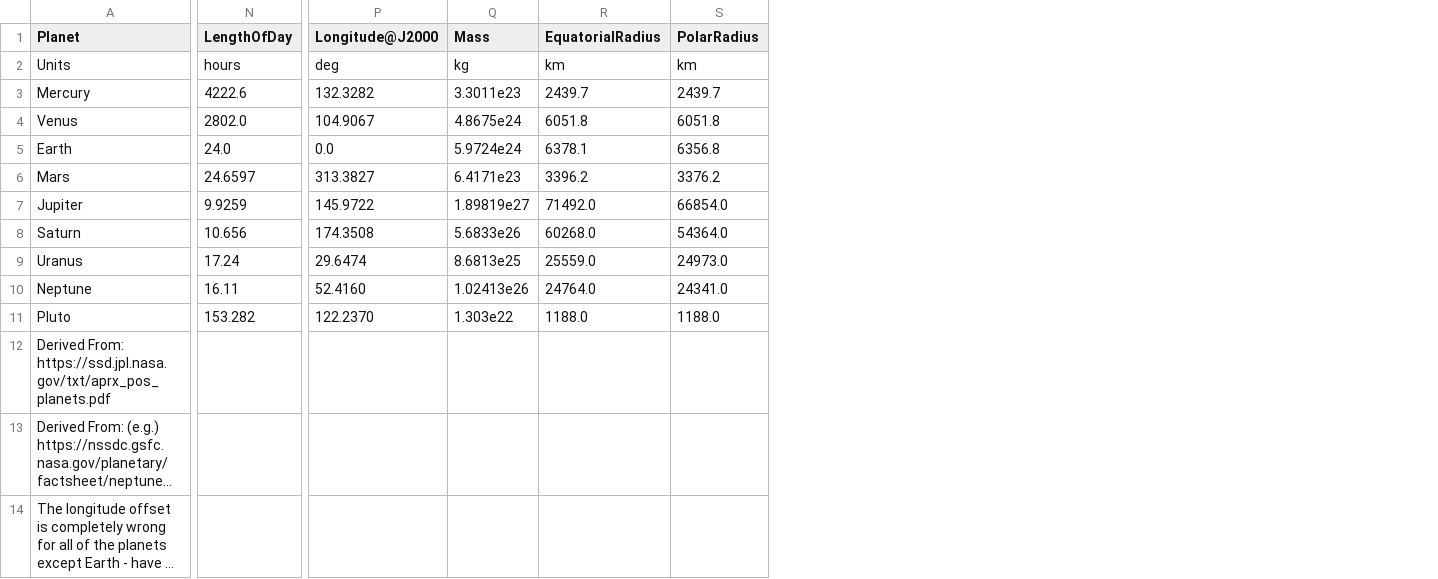
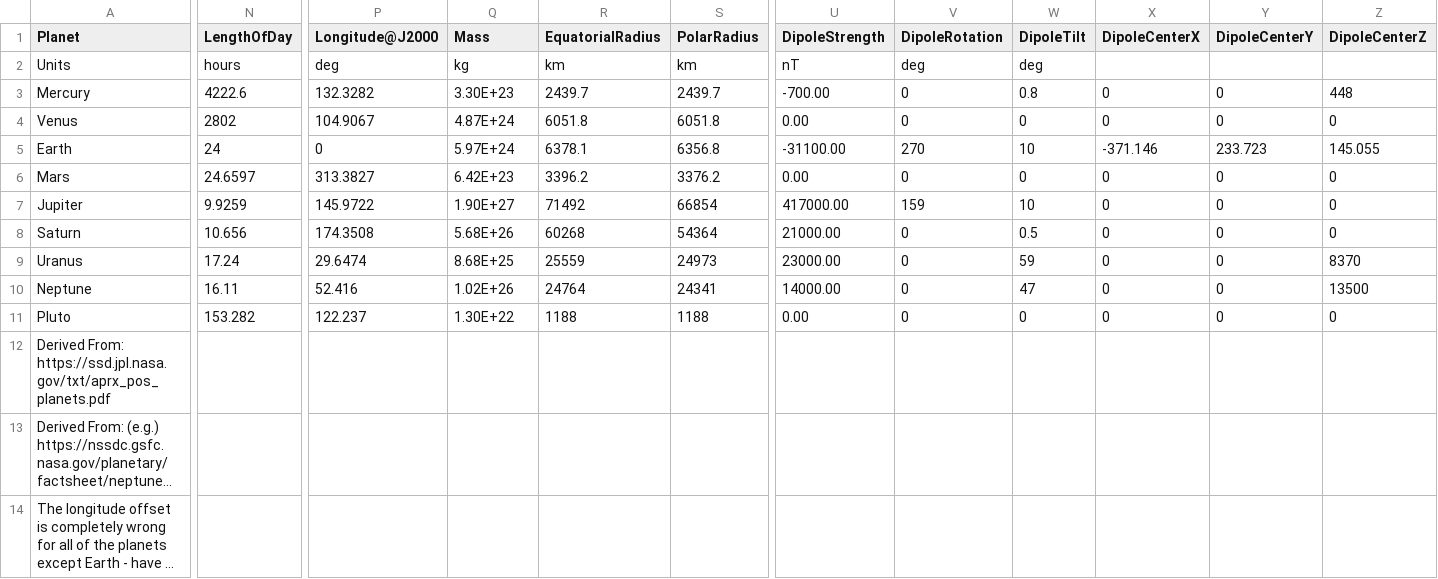
Before and after one commit to AetherModel/Aether, a CSV file: inputs/orbits.csv, drawn as a sheet; only a part is shown, gaps mark what is left out; long unchanged cells end in …; the diff covers the shown part only; the diff names each change by its address in the sheet, - before the commit and + after, or states it on an @@ line.

Commit message:
FEAT: Include dipole magnetic field characteristics.

```diff
--- a/inputs/orbits.csv
+++ b/inputs/orbits.csv
+column U (DipoleStrength), rows 2-11: nT | -700.00 | 0.00 | -31100.00 | 0.00 | 417000.00 | 21000.00 | 23000.00 | 14000.00 | 0.00
+column V (DipoleRotation), rows 2-11: deg | 0 | 0 | 270 | 0 | 159 | 0 | 0 | 0 | 0
+column W (DipoleTilt), rows 2-11: deg | 0.8 | 0 | 10 | 0 | 10 | 0.5 | 59 | 47 | 0
+column X (DipoleCenterX), rows 3-11: 0 | 0 | -371.146 | 0 | 0 | 0 | 0 | 0 | 0
+column Y (DipoleCenterY), rows 3-11: 0 | 0 | 233.723 | 0 | 0 | 0 | 0 | 0 | 0
+column Z (DipoleCenterZ), rows 3-11: 448 | 0 | 145.055 | 0 | 0 | 0 | 8370 | 13500 | 0
-Q3 (Mass): 3.3011e23
+Q3 (Mass): 3.30E+23
-N4 (LengthOfDay): 2802.0
+N4 (LengthOfDay): 2802
-Q4 (Mass): 4.8675e24
+Q4 (Mass): 4.87E+24
-N5 (LengthOfDay): 24.0
+N5 (LengthOfDay): 24
-P5 (Longitude@J2000): 0.0
+P5 (Longitude@J2000): 0
-Q5 (Mass): 5.9724e24
+Q5 (Mass): 5.97E+24
-Q6 (Mass): 6.4171e23
+Q6 (Mass): 6.42E+23
-Q7 (Mass): 1.89819e27
+Q7 (Mass): 1.90E+27
-R7 (EquatorialRadius): 71492.0
+R7 (EquatorialRadius): 71492
-S7 (PolarRadius): 66854.0
+S7 (PolarRadius): 66854
-Q8 (Mass): 5.6833e26
+Q8 (Mass): 5.68E+26
-R8 (EquatorialRadius): 60268.0
+R8 (EquatorialRadius): 60268
-S8 (PolarRadius): 54364.0
+S8 (PolarRadius): 54364
-Q9 (Mass): 8.6813e25
+Q9 (Mass): 8.68E+25
-R9 (EquatorialRadius): 25559.0
+R9 (EquatorialRadius): 25559
-S9 (PolarRadius): 24973.0
+S9 (PolarRadius): 24973
-P10 (Longitude@J2000): 52.4160
+P10 (Longitude@J2000): 52.416
-Q10 (Mass): 1.02413e26
+Q10 (Mass): 1.02E+26
-R10 (EquatorialRadius): 24764.0
+R10 (EquatorialRadius): 24764
-S10 (PolarRadius): 24341.0
+S10 (PolarRadius): 24341
-P11 (Longitude@J2000): 122.2370
+P11 (Longitude@J2000): 122.237
-Q11 (Mass): 1.303e22
+Q11 (Mass): 1.30E+22
-R11 (EquatorialRadius): 1188.0
+R11 (EquatorialRadius): 1188
-S11 (PolarRadius): 1188.0
+S11 (PolarRadius): 1188
```
Also changed, not shown: 1 edited cell elsewhere in this file.
